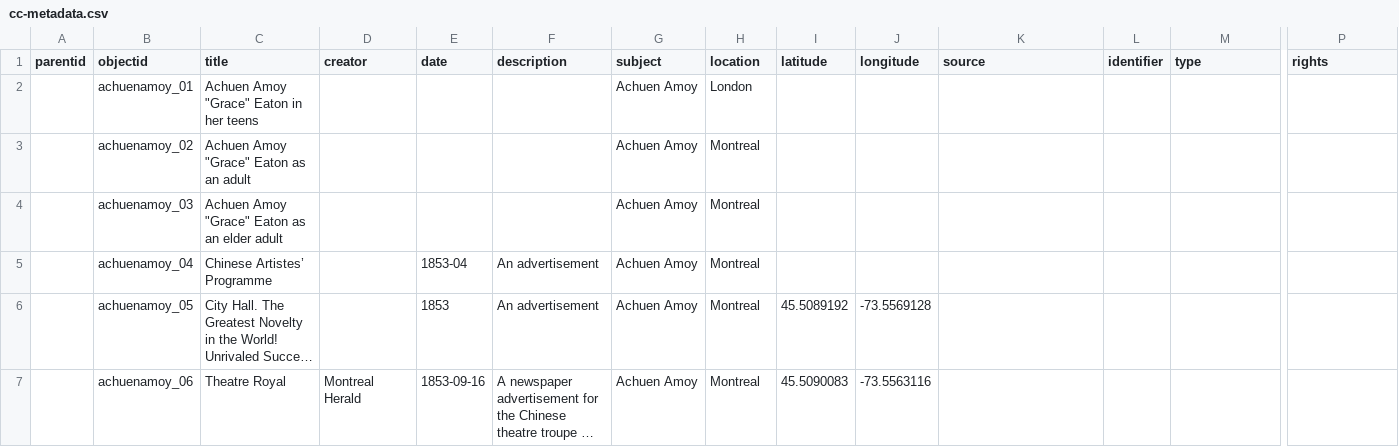
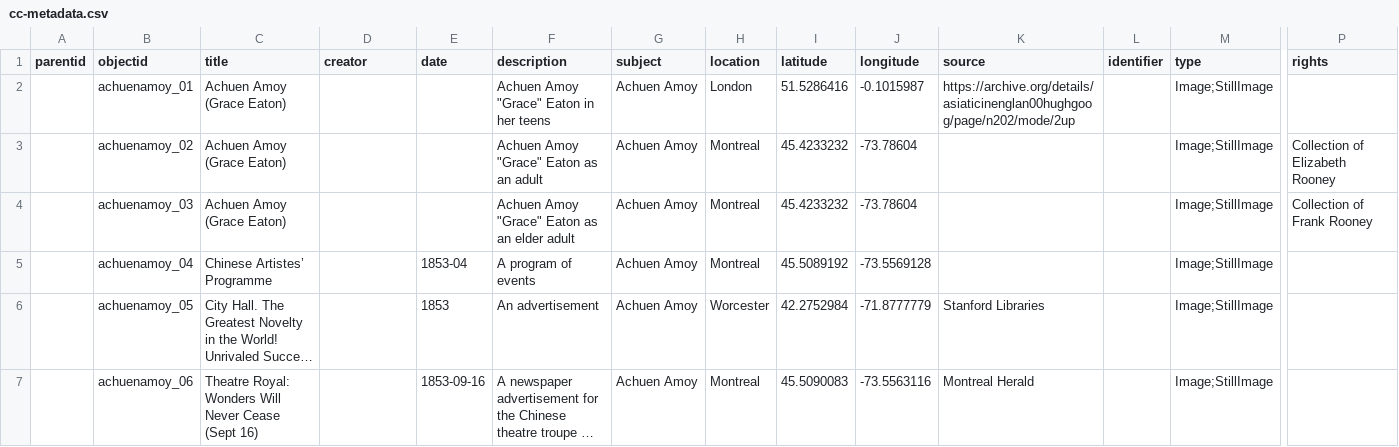
Before and after one commit to sydneylines/chinesecanadians, a CSV file: _data/cc-metadata.csv, drawn as a sheet; only a part is shown, gaps mark what is left out; long unchanged cells end in …; the diff covers the shown part only; the diff names each change by its address in the sheet, - before the commit and + after, or states it on an @@ line.

Commit message:
Update cc-metadata.csv

```diff
--- a/_data/cc-metadata.csv
+++ b/_data/cc-metadata.csv
-C2 (title): Achuen Amoy "Grace" Eaton in her teens
+C2 (title): Achuen Amoy (Grace Eaton)
-F2 (description): (empty)
+F2 (description): Achuen Amoy "Grace" Eaton in her teens
-I2 (latitude): (empty)
+I2 (latitude): 51.5286416
-J2 (longitude): (empty)
+J2 (longitude): -0.1015987
-K2 (source): (empty)
+K2 (source): https://archive.org/details/asiaticinenglan00hughgoog/page/n202/mode/2up
-M2:M7 (type): (empty)
+M2:M7 (type): Image;StillImage
-C3 (title): Achuen Amoy "Grace" Eaton as an adult
+C3 (title): Achuen Amoy (Grace Eaton)
-F3 (description): (empty)
+F3 (description): Achuen Amoy "Grace" Eaton as an adult
-I3:I4 (latitude): (empty)
+I3:I4 (latitude): 45.4233232
-J3:J4 (longitude): (empty)
+J3:J4 (longitude): -73.78604
-P3 (rights): (empty)
+P3 (rights): Collection of Elizabeth Rooney
-C4 (title): Achuen Amoy "Grace" Eaton as an elder adult
+C4 (title): Achuen Amoy (Grace Eaton)
-F4 (description): (empty)
+F4 (description): Achuen Amoy "Grace" Eaton as an elder adult
-P4 (rights): (empty)
+P4 (rights): Collection of Frank Rooney
-F5 (description): An advertisement
+F5 (description): A program of events
-I5 (latitude): (empty)
+I5 (latitude): 45.5089192
-J5 (longitude): (empty)
+J5 (longitude): -73.5569128
-H6 (location): Montreal
+H6 (location): Worcester
-I6 (latitude): 45.5089192
+I6 (latitude): 42.2752984
-J6 (longitude): -73.5569128
+J6 (longitude): -71.8777779
-K6 (source): (empty)
+K6 (source): Stanford Libraries
-C7 (title): Theatre Royal
+C7 (title): Theatre Royal: Wonders Will Never Cease (Sept 16)
-D7 (creator): Montreal Herald
+D7 (creator): (empty)
-K7 (source): (empty)
+K7 (source): Montreal Herald
```
Also changed, not shown: 1 added row, 1 removed row and 93 edited cells elsewhere in this file.
